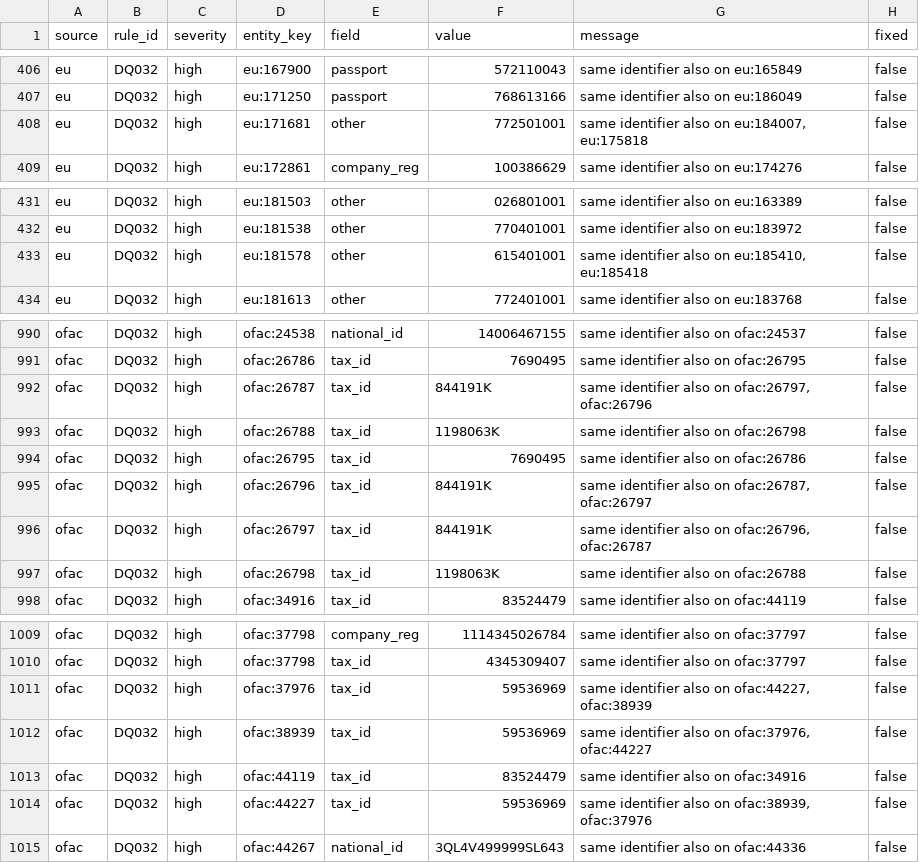
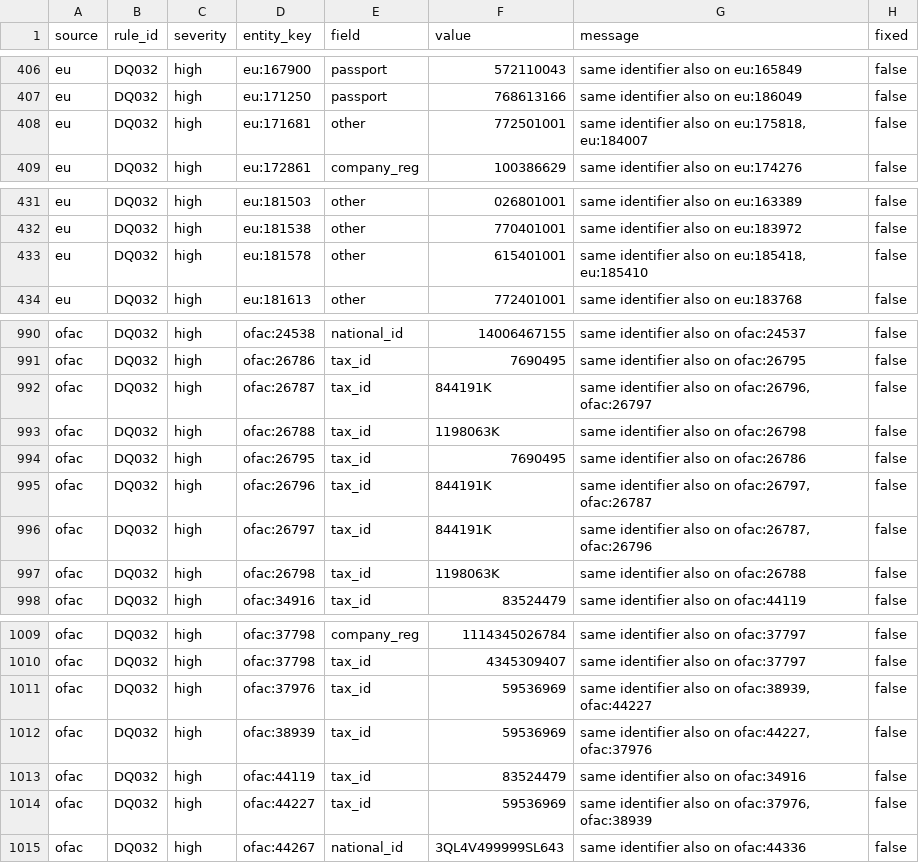
Before and after one commit to sanjana-kulenavar/fin-eco-crime-list-data-handler, a CSV file: data/reports/2026-11-23/dq_issues_sample.csv, drawn as a sheet; only a part is shown, gaps mark what is left out.

```diff
--- a/data/reports/2026-11-23/dq_issues_sample.csv
+++ b/data/reports/2026-11-23/dq_issues_sample.csv
@@ -407,3 +407,3 @@ eu,DQ032,high,eu:167900,passport,572110043,same identifier also on eu:165849,fal
 eu,DQ032,high,eu:171250,passport,768613166,same identifier also on eu:186049,false
-eu,DQ032,high,eu:171681,other,772501001,"same identifier also on eu:184007, eu:175818",false
+eu,DQ032,high,eu:171681,other,772501001,"same identifier also on eu:175818, eu:184007",false
 eu,DQ032,high,eu:172861,company_reg,100386629,same identifier also on eu:174276,false
@@ -432,3 +432,3 @@ eu,DQ032,high,eu:181503,other,026801001,same identifier also on eu:163389,false
 eu,DQ032,high,eu:181538,other,770401001,same identifier also on eu:183972,false
-eu,DQ032,high,eu:181578,other,615401001,"same identifier also on eu:185410, eu:185418",false
+eu,DQ032,high,eu:181578,other,615401001,"same identifier also on eu:185418, eu:185410",false
 eu,DQ032,high,eu:181613,other,772401001,same identifier also on eu:183768,false
@@ -991,7 +991,7 @@ ofac,DQ032,high,ofac:24538,national_id,14006467155,same identifier also on ofac:
 ofac,DQ032,high,ofac:26786,tax_id,7690495,same identifier also on ofac:26795,false
-ofac,DQ032,high,ofac:26787,tax_id,844191K,"same identifier also on ofac:26797, ofac:26796",false
+ofac,DQ032,high,ofac:26787,tax_id,844191K,"same identifier also on ofac:26796, ofac:26797",false
 ofac,DQ032,high,ofac:26788,tax_id,1198063K,same identifier also on ofac:26798,false
 ofac,DQ032,high,ofac:26795,tax_id,7690495,same identifier also on ofac:26786,false
-ofac,DQ032,high,ofac:26796,tax_id,844191K,"same identifier also on ofac:26787, ofac:26797",false
-ofac,DQ032,high,ofac:26797,tax_id,844191K,"same identifier also on ofac:26796, ofac:26787",false
+ofac,DQ032,high,ofac:26796,tax_id,844191K,"same identifier also on ofac:26797, ofac:26787",false
+ofac,DQ032,high,ofac:26797,tax_id,844191K,"same identifier also on ofac:26787, ofac:26796",false
 ofac,DQ032,high,ofac:26798,tax_id,1198063K,same identifier also on ofac:26788,false
@@ -1010,6 +1010,6 @@ ofac,DQ032,high,ofac:37798,company_reg,1114345026784,same identifier also on ofa
 ofac,DQ032,high,ofac:37798,tax_id,4345309407,same identifier also on ofac:37797,false
-ofac,DQ032,high,ofac:37976,tax_id,59536969,"same identifier also on ofac:44227, ofac:38939",false
-ofac,DQ032,high,ofac:38939,tax_id,59536969,"same identifier also on ofac:37976, ofac:44227",false
+ofac,DQ032,high,ofac:37976,tax_id,59536969,"same identifier also on ofac:38939, ofac:44227",false
+ofac,DQ032,high,ofac:38939,tax_id,59536969,"same identifier also on ofac:44227, ofac:37976",false
 ofac,DQ032,high,ofac:44119,tax_id,83524479,same identifier also on ofac:34916,false
-ofac,DQ032,high,ofac:44227,tax_id,59536969,"same identifier also on ofac:38939, ofac:37976",false
+ofac,DQ032,high,ofac:44227,tax_id,59536969,"same identifier also on ofac:37976, ofac:38939",false
 ofac,DQ032,high,ofac:44267,national_id,3QL4V499999SL643,same identifier also on ofac:44336,false
```
Also changed, not shown: data/reports/2026-11-23/runs.csv, data/reports/2026-11-23/screening/missed_hits_clean.csv, 15 other files.
